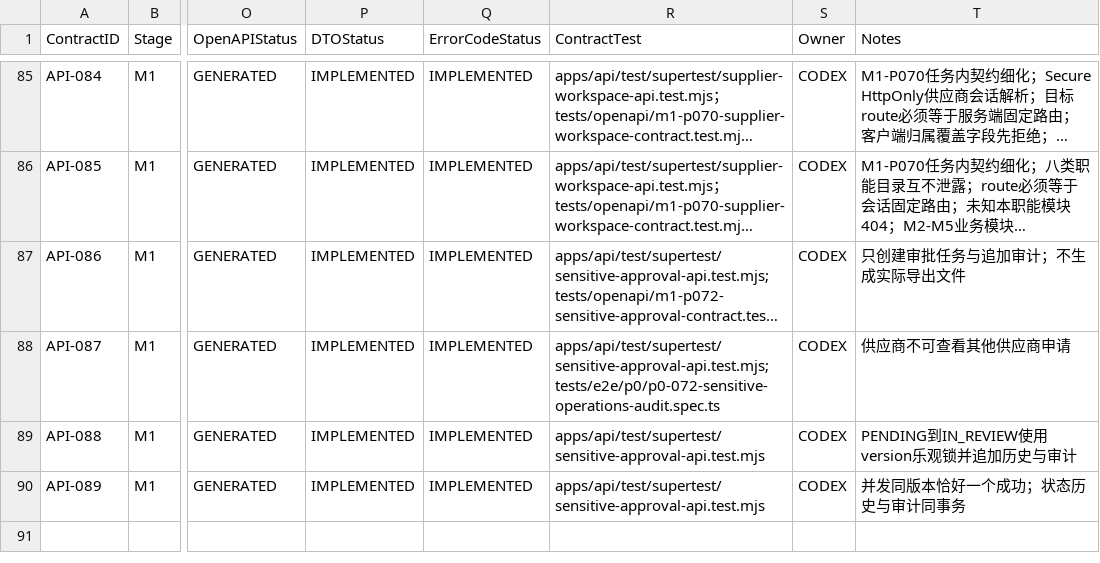
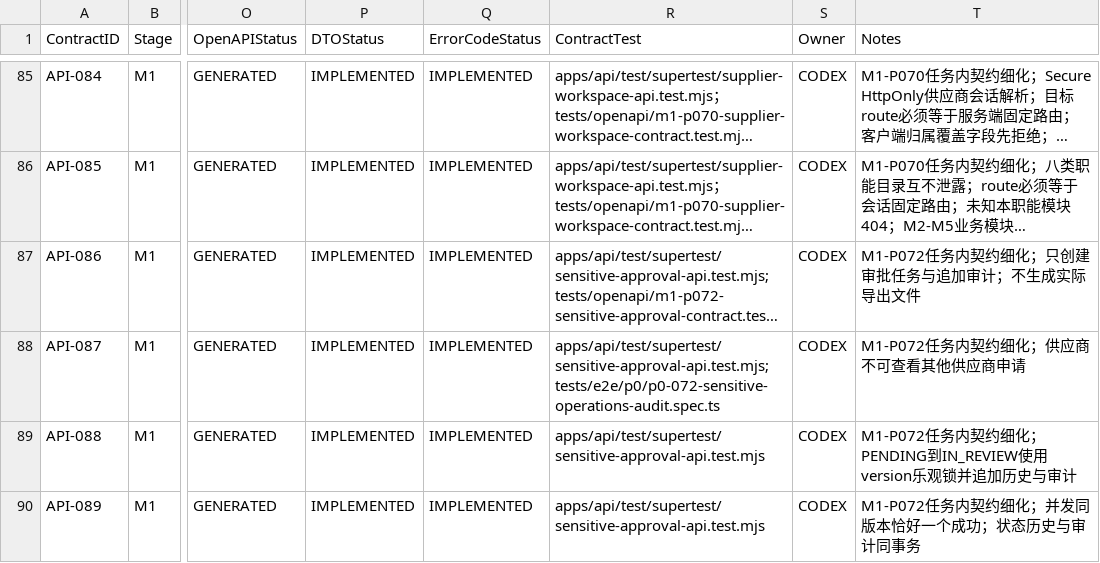
Before and after one commit to EasyStep-lee/flt1, a CSV file: 福礼社Codex5.6开发执行包V1.1/12-OpenAPI-DTO-错误码台账.csv, drawn as a sheet; only a part is shown, gaps mark what is left out; long unchanged cells end in …; the diff names each change by its address in the sheet, - before the commit and + after, or states it on an @@ line.

```diff
--- a/福礼社Codex5.6开发执行包V1.1/12-OpenAPI-DTO-错误码台账.csv
+++ b/福礼社Codex5.6开发执行包V1.1/12-OpenAPI-DTO-错误码台账.csv
-T87 (Notes): 只创建审批任务与追加审计；不生成实际导出文件
+T87 (Notes): M1-P072任务内契约细化；只创建审批任务与追加审计；不生成实际导出文件
-T88 (Notes): 供应商不可查看其他供应商申请
+T88 (Notes): M1-P072任务内契约细化；供应商不可查看其他供应商申请
-T89 (Notes): PENDING到IN_REVIEW使用version乐观锁并追加历史与审计
+T89 (Notes): M1-P072任务内契约细化；PENDING到IN_REVIEW使用version乐观锁并追加历史与审计
-T90 (Notes): 并发同版本恰好一个成功；状态历史与审计同事务
+T90 (Notes): M1-P072任务内契约细化；并发同版本恰好一个成功；状态历史与审计同事务
```
Also changed, not shown: 2 other files.
